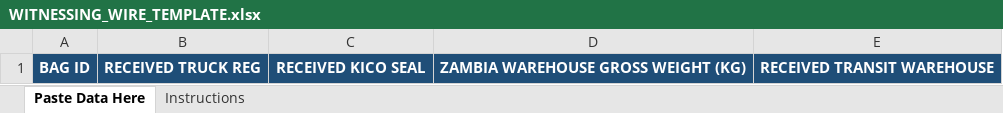
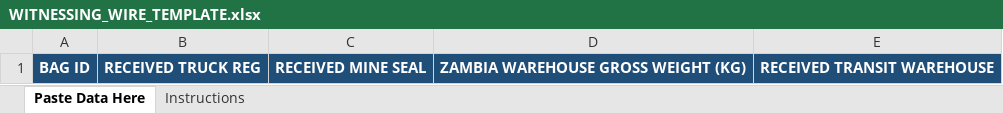
Before and after one commit to Wian1/logistics-detective, an Excel workbook: templates/WITNESSING_WIRE_TEMPLATE.xlsx, sheet Paste Data Here, drawn as a sheet; values as stored, in another font and other column widths than the file's, no borders; the diff names each change by its address in the sheet, - before the commit and + after, or states it on an @@ line.

Commit message:
Updating templates

```diff
--- a/templates/WITNESSING_WIRE_TEMPLATE.xlsx (sheet Paste Data Here)
+++ b/templates/WITNESSING_WIRE_TEMPLATE.xlsx (sheet Paste Data Here)
-C1: RECEIVED KICO SEAL
+C1: RECEIVED MINE SEAL
```
Also changed, not shown: sheet Instructions, 1 other file.
